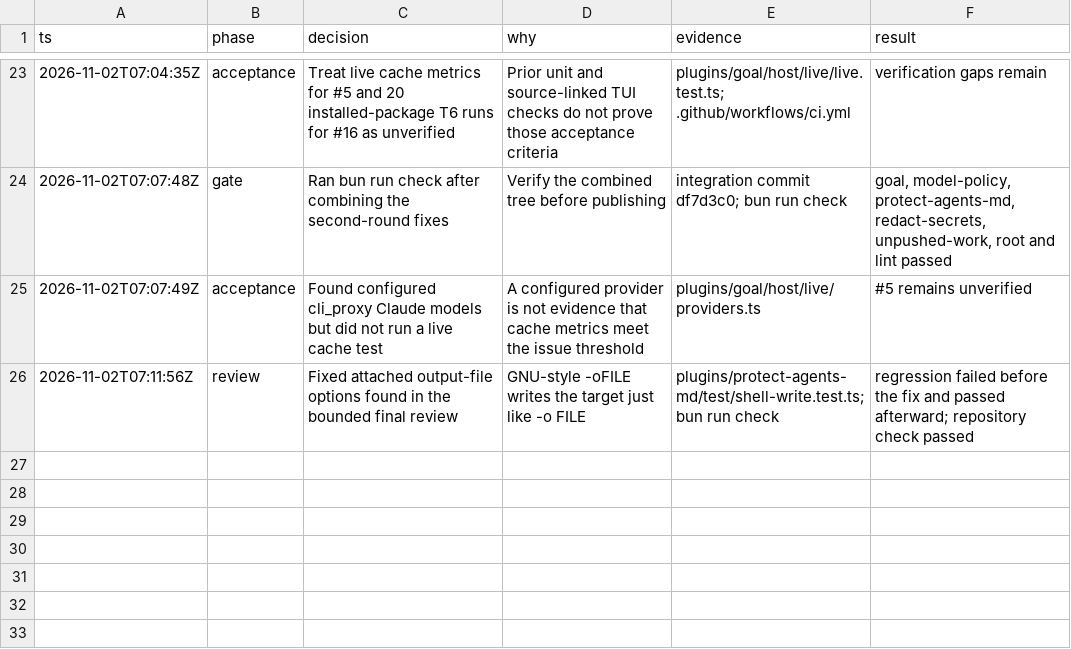
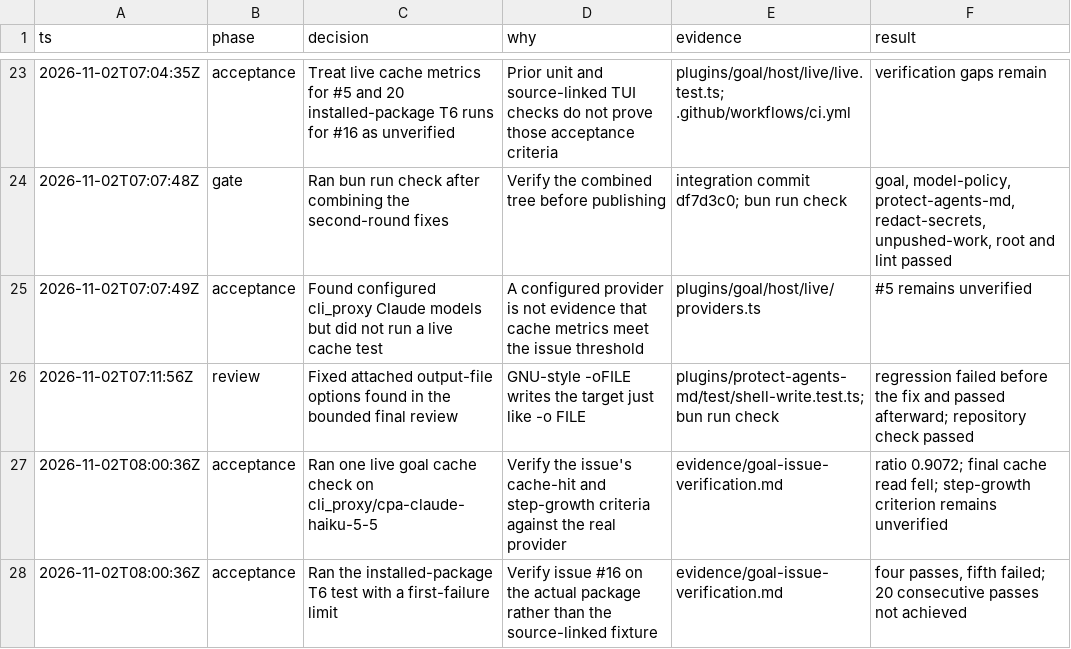
Before and after one commit to heliowap/opencode-plugins, a TSV file: evidence/open-issues-decisions.tsv, drawn as a sheet; only a part is shown, gaps mark what is left out.

Commit message:
Record live goal verification results

```diff
--- a/evidence/open-issues-decisions.tsv
+++ b/evidence/open-issues-decisions.tsv
@@ -26 +26,3 @@ ts	phase	decision	why	evidence	result
 2026-11-02T07:11:56Z	review	Fixed attached output-file options found in the bounded final review	GNU-style -oFILE writes the target just like -o FILE	plugins/protect-agents-md/test/shell-write.test.ts; bun run check	regression failed before the fix and passed afterward; repository check passed
+2026-11-02T08:00:36Z	acceptance	Ran one live goal cache check on cli_proxy/cpa-claude-haiku-5-5	Verify the issue's cache-hit and step-growth criteria against the real provider	evidence/goal-issue-verification.md	ratio 0.9072; final cache read fell; step-growth criterion remains unverified
+2026-11-02T08:00:36Z	acceptance	Ran the installed-package T6 test with a first-failure limit	Verify issue #16 on the actual package rather than the source-linked fixture	evidence/goal-issue-verification.md	four passes, fifth failed; 20 consecutive passes not achieved
```
Also changed, not shown: 1 other file.
